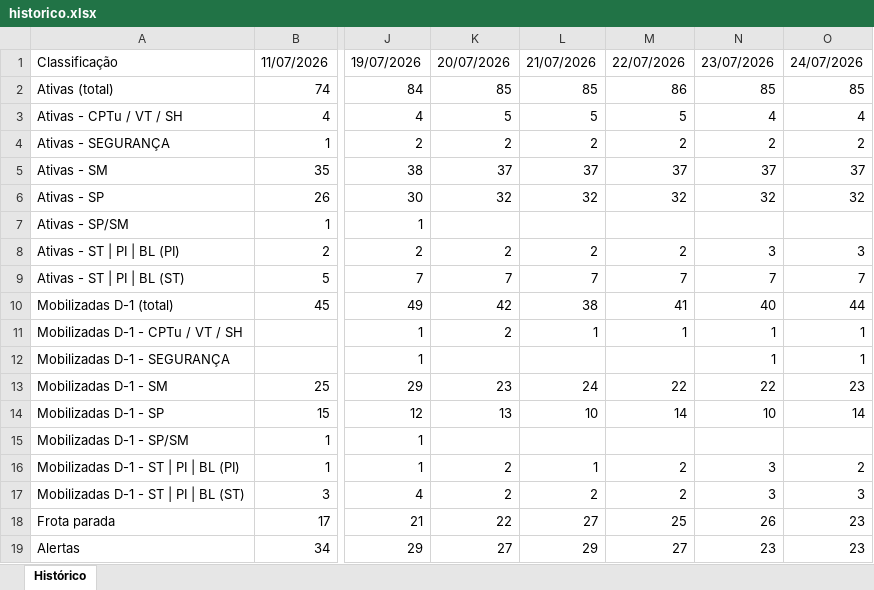
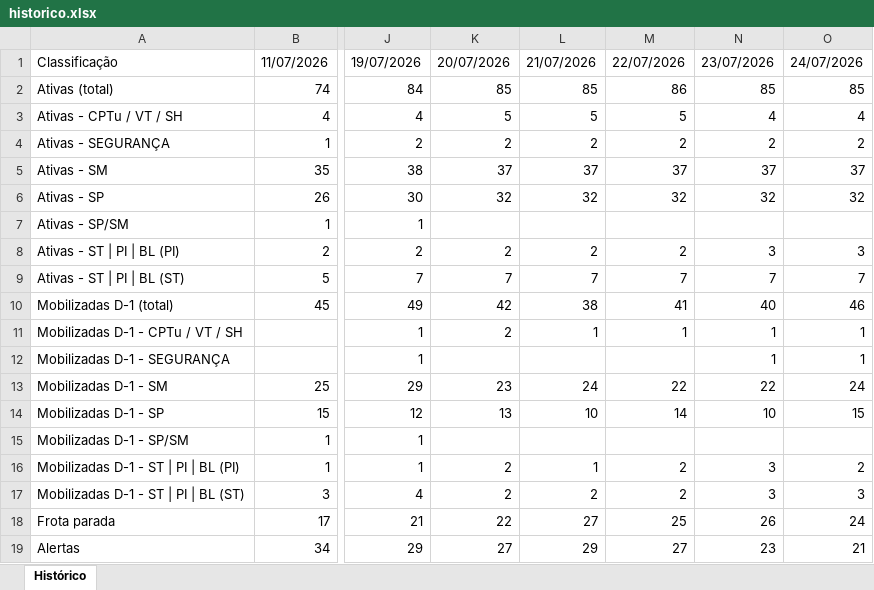
Before and after one commit to amcaccere261283/suporte-infra-matriz-dashboard, an Excel workbook: historico.xlsx, sheet Histórico, drawn as a sheet; only a part is shown, gaps mark what is left out; values as stored, in another font and other column widths than the file's, no borders; the diff names each change by its address in the sheet, - before the commit and + after, or states it on an @@ line.

```diff
--- a/historico.xlsx (sheet Histórico)
+++ b/historico.xlsx (sheet Histórico)
-O10: 44
+O10: 46
-O13: 23
+O13: 24
-O14: 14
+O14: 15
-O18: 23
+O18: 24
-O19: 23
+O19: 21
```
Also changed, not shown: 2 other files.
